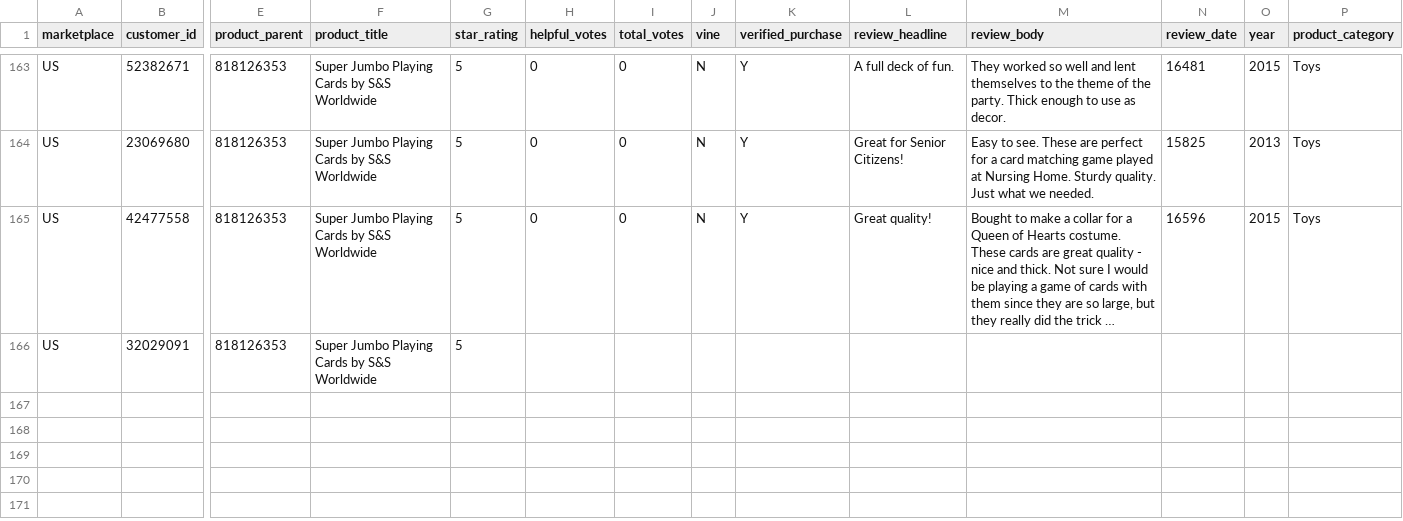
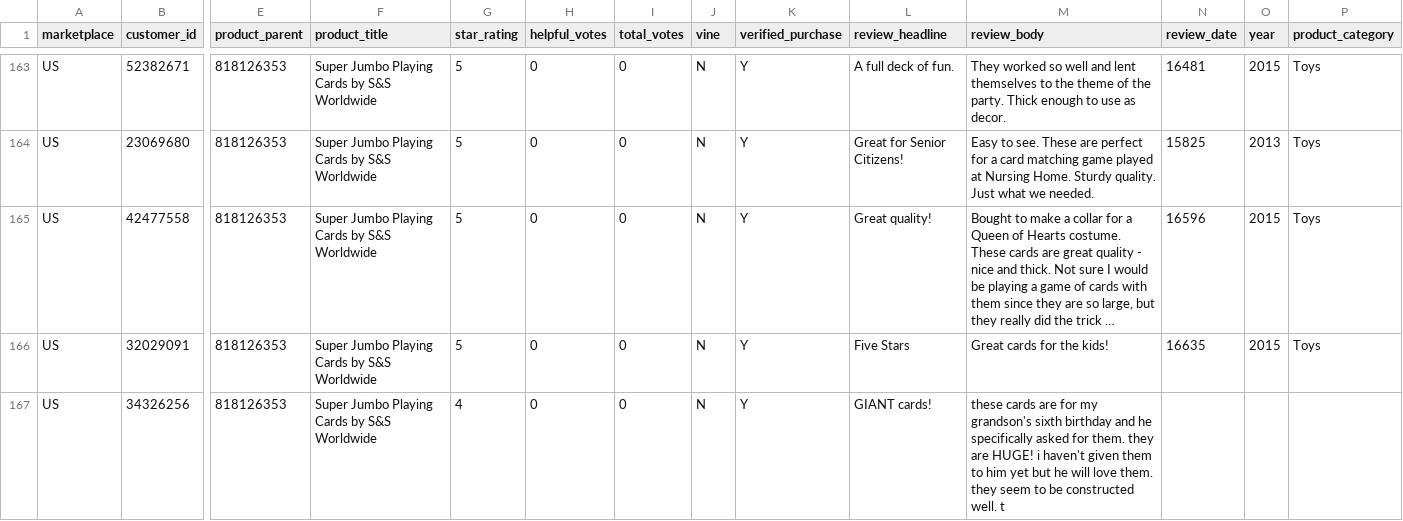
Before and after one commit to reapersy/serverless-nlp-solution-cdk, a CSV file: script/simulation/data/amazon-review-toy-B002LHA74O.csv, drawn as a sheet; only a part is shown, gaps mark what is left out; long unchanged cells end in …; rows hold the shown columns only; the diff names each change by its address in the sheet, - before the commit and + after, or states it on an @@ line.

```diff
--- a/script/simulation/data/amazon-review-toy-B002LHA74O.csv
+++ b/script/simulation/data/amazon-review-toy-B002LHA74O.csv
-H166 (helpful_votes): (empty)
+H166 (helpful_votes): 0
-I166 (total_votes): (empty)
+I166 (total_votes): 0
-J166 (vine): (empty)
+J166 (vine): N
-K166 (verified_purchase): (empty)
+K166 (verified_purchase): Y
-L166 (review_headline): (empty)
+L166 (review_headline): Five Stars
-M166 (review_body): (empty)
+M166 (review_body): Great cards for the kids!
-N166 (review_date): (empty)
+N166 (review_date): 16635
-O166 (year): (empty)
+O166 (year): 2015
-P166 (product_category): (empty)
+P166 (product_category): Toys
+row 167: US | 34326256 | 818126353 | Super Jumbo Playing Cards by S&S Worldwide | 4 | 0 | 0 | N | Y | GIANT cards! | these cards are for my grandson's sixth birthday and he specifically asked for them. they are HUGE! i haven't given them to him yet but he will love them. they seem to be constructed well. t
```
